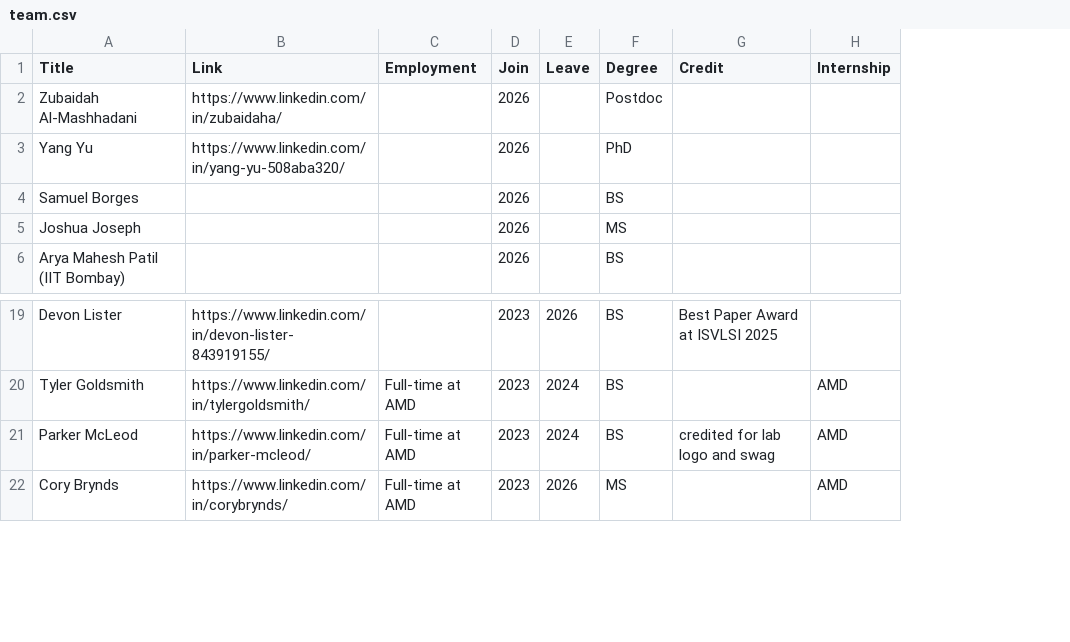
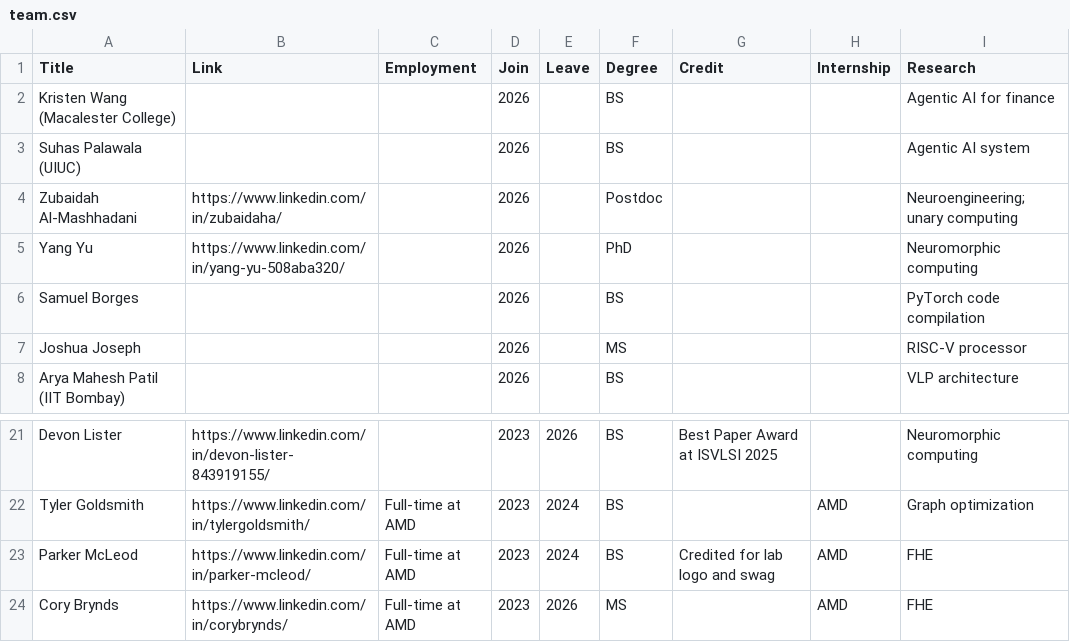
Before and after one commit to UnaryLab/unarylab.github.io, a CSV file: data/team.csv, drawn as a sheet; only a part is shown, gaps mark what is left out; addresses are those after the commit; the diff names each change by its address in the sheet, - before the commit and + after, or states it on an @@ line.

Commit message:
add team members

```diff
--- a/data/team.csv
+++ b/data/team.csv
+column I (Research), rows 4-8: Neuroengineering; unary computing | Neuromorphic computing | PyTorch code compilation | RISC-V processor | VLP architecture; rows 21-24: Neuromorphic computing | Graph optimization | FHE | FHE
+row 2: Kristen Wang (Macalester College) |  |  | 2026 |  | BS |  |  | Agentic AI for finance
+row 3: Suhas Palawala (UIUC) |  |  | 2026 |  | BS |  |  | Agentic AI system
-G23 (Credit): credited for lab logo and swag
+G23 (Credit): Credited for lab logo and swag
```
Also changed, not shown: 4 other files.
